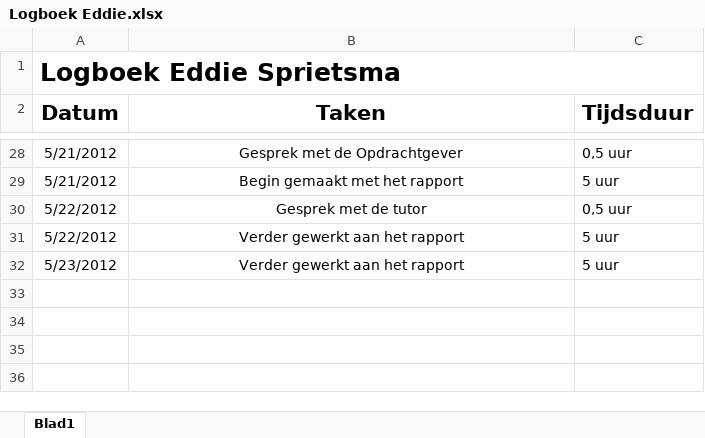
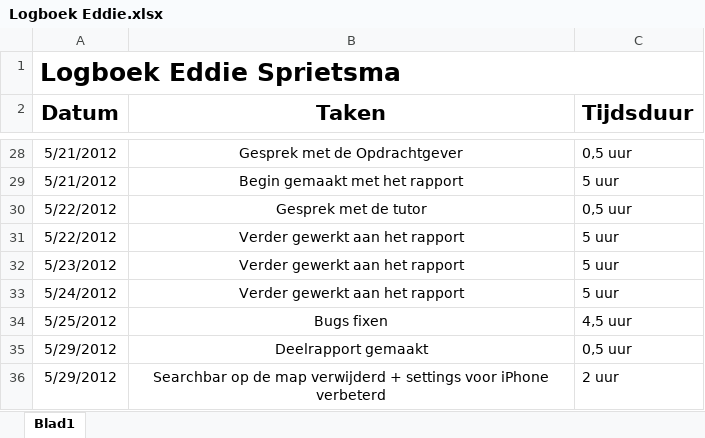
Before and after one commit to NHL-Water-Apps/Docs, an Excel workbook: Logboeken/Logboek Eddie.xlsx, sheet Blad1, drawn as a sheet; only a part is shown, gaps mark what is left out; values as stored, in another font and other column widths than the file's, no borders; the diff names each change by its address in the sheet, - before the commit and + after, or states it on an @@ line.

Commit message:
logboeken + notulen en deelrapport gemaakt

```diff
--- a/Logboeken/Logboek Eddie.xlsx (sheet Blad1)
+++ b/Logboeken/Logboek Eddie.xlsx (sheet Blad1)
+row 33: 5/24/2012 | Verder gewerkt aan het rapport | 5 uur
+row 34: 5/25/2012 | Bugs fixen | 4,5 uur
+row 35: 5/29/2012 | Deelrapport gemaakt | 0,5 uur
+row 36: 5/29/2012 | Searchbar op de map verwijderd + settings voor iPhone verbeterd | 2 uur
```
Also changed, not shown: Logboeken/Logboek projectgroep.xlsx, 2 other files.
